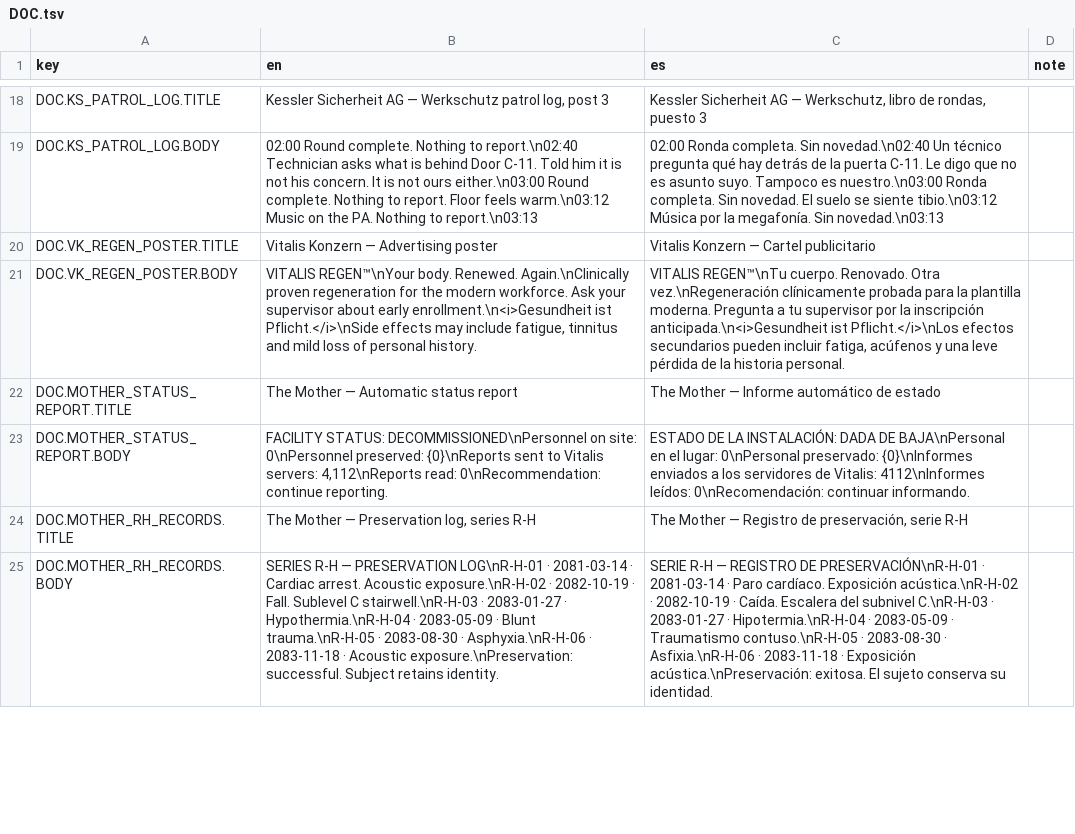
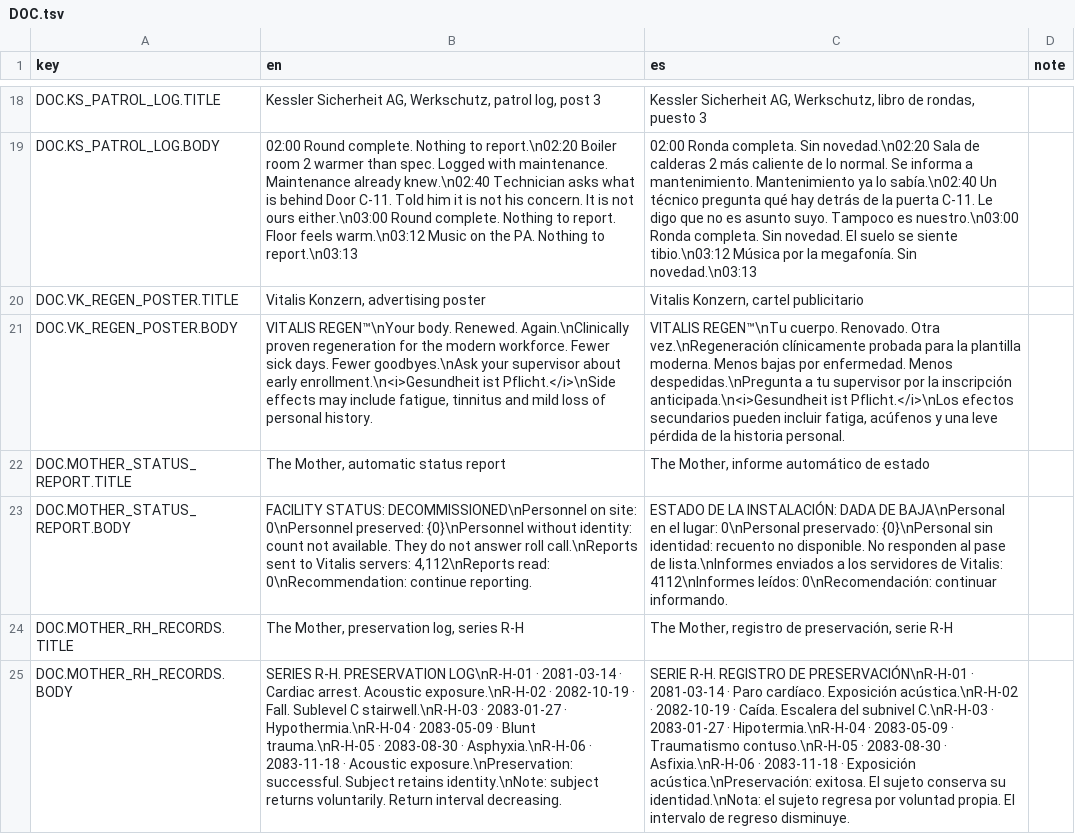
Before and after one commit to ChristianC720/survivalHorror-Demo, a TSV file: Assets/_Project/Localization/Source/DOC.tsv, drawn as a sheet; only a part is shown, gaps mark what is left out; the diff covers the shown part only; the diff names each change by its address in the sheet, - before the commit and + after, or states it on an @@ line.

Commit message:
C-09 C-17: game texts follow Textos del Juego (documents, voice note, bestiary, confiscated objects, R-H status label), no dashes in titles, 7-line intro voice note

```diff
--- a/Assets/_Project/Localization/Source/DOC.tsv
+++ b/Assets/_Project/Localization/Source/DOC.tsv
-B18 (en): Kessler Sicherheit AG — Werkschutz patrol log,…
+B18 (en): Kessler Sicherheit AG, Werkschutz, patrol log,…
-C18 (es): Kessler Sicherheit AG — Werkschutz, libro…
+C18 (es): Kessler Sicherheit AG, Werkschutz, libro…
-B19 (en): …Nothing to report.\n02:40 Technician asks…
+B19 (en): …Nothing to report.\n02:20 Boiler room 2 warmer than spec. Logged with maintenance. Maintenance already knew.\n02:40 Technician asks…
-C19 (es): …completa. Sin novedad.\n02:40 Un técnico…
+C19 (es): …completa. Sin novedad.\n02:20 Sala de calderas 2 más caliente de lo normal. Se informa a mantenimiento. Mantenimiento ya lo sabía.\n02:40 Un técnico…
-B20 (en): Vitalis Konzern — Advertising poster
+B20 (en): Vitalis Konzern, advertising poster
-C20 (es): Vitalis Konzern — Cartel publicitario
+C20 (es): Vitalis Konzern, cartel publicitario
-B21 (en): …modern workforce. Ask your supervisor…
+B21 (en): …modern workforce. Fewer sick days. Fewer goodbyes.\nAsk your supervisor…
-C21 (es): …plantilla moderna. Pregunta a tu…
+C21 (es): …plantilla moderna. Menos bajas por enfermedad. Menos despedidas.\nPregunta a tu…
-B22 (en): The Mother — Automatic status report
+B22 (en): The Mother, automatic status report
-C22 (es): The Mother — Informe automático de estado
+C22 (es): The Mother, informe automático de estado
-B23 (en): …0\nPersonnel preserved: {0}\nReports sent to…
+B23 (en): …0\nPersonnel preserved: {0}\nPersonnel without identity: count not available. They do not answer roll call.\nReports sent to…
-C23 (es): …0\nPersonal preservado: {0}\nInformes enviados a…
+C23 (es): …0\nPersonal preservado: {0}\nPersonal sin identidad: recuento no disponible. No responden al pase de lista.\nInformes enviados a…
-B24 (en): The Mother — Preservation log, series R-H
+B24 (en): The Mother, preservation log, series R-H
-C24 (es): The Mother — Registro de preservación,…
+C24 (es): The Mother, registro de preservación,…
-B25 (en): SERIES R-H — PRESERVATION LOG\nR-H-01 · 2081-03-14 · Cardiac arrest. Acoustic exposure.\nR-H-02 · 2082-10-19 · Fall. Sublevel C stairwell.\nR-H-03 · 2083-01-27 · Hypothermia.\nR-H-04 · 2083-05-09 · Blunt trauma.\nR-H-05 · 2083-08-30 · Asphyxia.\nR-H-06 · 2083-11-18 · Acoustic exposure.\nPreservation: successful. Subject retains identity.
+B25 (en): SERIES R-H. PRESERVATION LOG\nR-H-01 · 2081-03-14 · Cardiac arrest. Acoustic exposure.\nR-H-02 · 2082-10-19 · Fall. Sublevel C stairwell.\nR-H-03 · 2083-01-27 · Hypothermia.\nR-H-04 · 2083-05-09 · Blunt trauma.\nR-H-05 · 2083-08-30 · Asphyxia.\nR-H-06 · 2083-11-18 · Acoustic exposure.\nPreservation: successful. Subject retains identity.\nNote: subject returns voluntarily. Return interval decreasing.
-C25 (es): SERIE R-H — REGISTRO DE PRESERVACIÓN\nR-H-01 · 2081-03-14 · Paro cardíaco. Exposición acústica.\nR-H-02 · 2082-10-19 · Caída. Escalera del subnivel C.\nR-H-03 · 2083-01-27 · Hipotermia.\nR-H-04 · 2083-05-09 · Traumatismo contuso.\nR-H-05 · 2083-08-30 · Asfixia.\nR-H-06 · 2083-11-18 · Exposición acústica.\nPreservación: exitosa. El sujeto conserva su identidad.
+C25 (es): SERIE R-H. REGISTRO DE PRESERVACIÓN\nR-H-01 · 2081-03-14 · Paro cardíaco. Exposición acústica.\nR-H-02 · 2082-10-19 · Caída. Escalera del subnivel C.\nR-H-03 · 2083-01-27 · Hipotermia.\nR-H-04 · 2083-05-09 · Traumatismo contuso.\nR-H-05 · 2083-08-30 · Asfixia.\nR-H-06 · 2083-11-18 · Exposición acústica.\nPreservación: exitosa. El sujeto conserva su identidad.\nNota: el sujeto regresa por voluntad propia. El intervalo de regreso disminuye.
```
Also changed, not shown: 60 edited cells elsewhere in this file, Assets/_Project/Localization/Source/BEST.tsv, Assets/_Project/Localization/Source/CONF.tsv, 38 other files.
